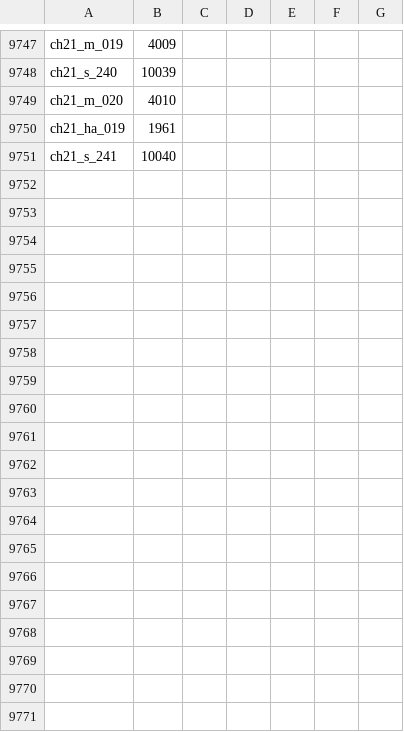
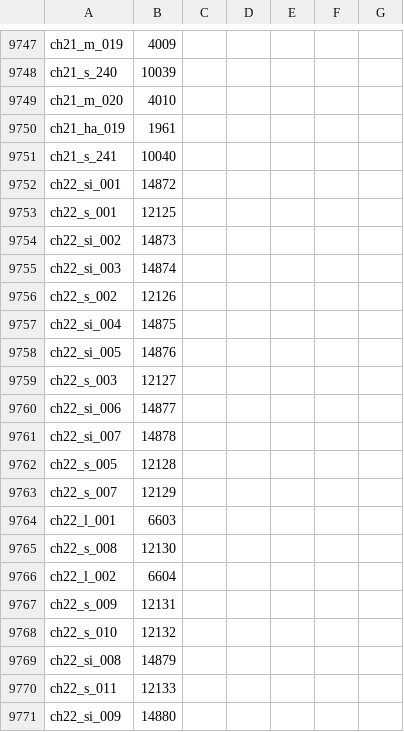
Before and after one commit to timeasoff/Zero-no-Tsukaima-1-RenPy, a CSV file: references/voice_id_map.csv, drawn as a sheet; only a part is shown, gaps mark what is left out; the diff covers the shown part only; the diff names each change by its address in the sheet, - before the commit and + after, or states it on an @@ line.

Commit message:
Port chapter 22 part 1 (scenes 806-816)
104 strings, 99 voices+ogg, JA/RU tl, 2 menus. All checks OK.

```diff
--- a/references/voice_id_map.csv
+++ b/references/voice_id_map.csv
+row 9752: ch22_si_001 | 14872
+row 9753: ch22_s_001 | 12125
+row 9754: ch22_si_002 | 14873
+row 9755: ch22_si_003 | 14874
+row 9756: ch22_s_002 | 12126
+row 9757: ch22_si_004 | 14875
+row 9758: ch22_si_005 | 14876
+row 9759: ch22_s_003 | 12127
+row 9760: ch22_si_006 | 14877
+row 9761: ch22_si_007 | 14878
+row 9762: ch22_s_005 | 12128
+row 9763: ch22_s_007 | 12129
+row 9764: ch22_l_001 | 6603
+row 9765: ch22_s_008 | 12130
+row 9766: ch22_l_002 | 6604
+row 9767: ch22_s_009 | 12131
+row 9768: ch22_s_010 | 12132
+row 9769: ch22_si_008 | 14879
+row 9770: ch22_s_011 | 12133
+row 9771: ch22_si_009 | 14880
```
Also changed, not shown: 79 added rows elsewhere in this file, 16 other files.
